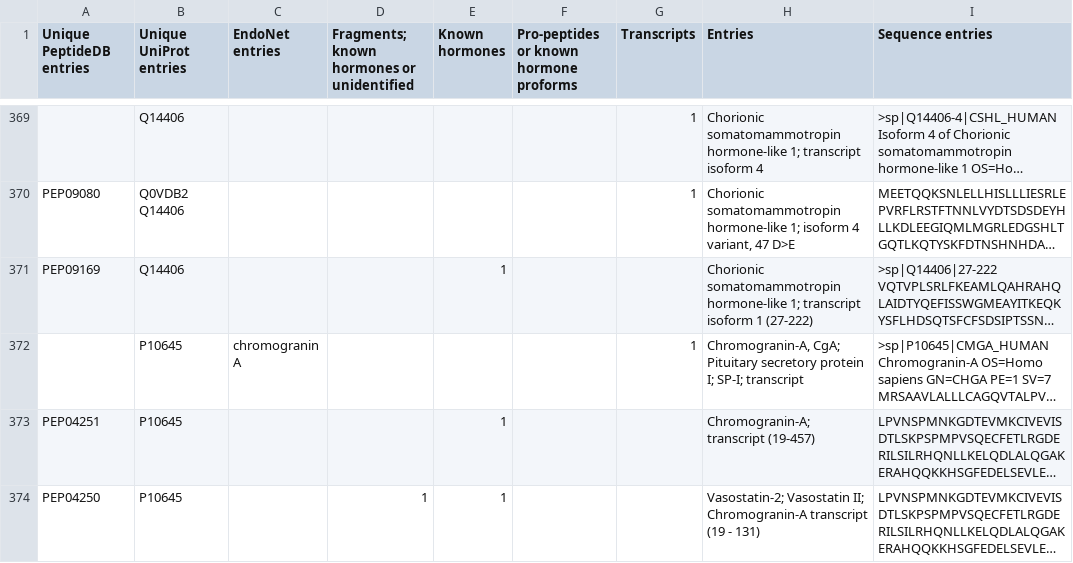
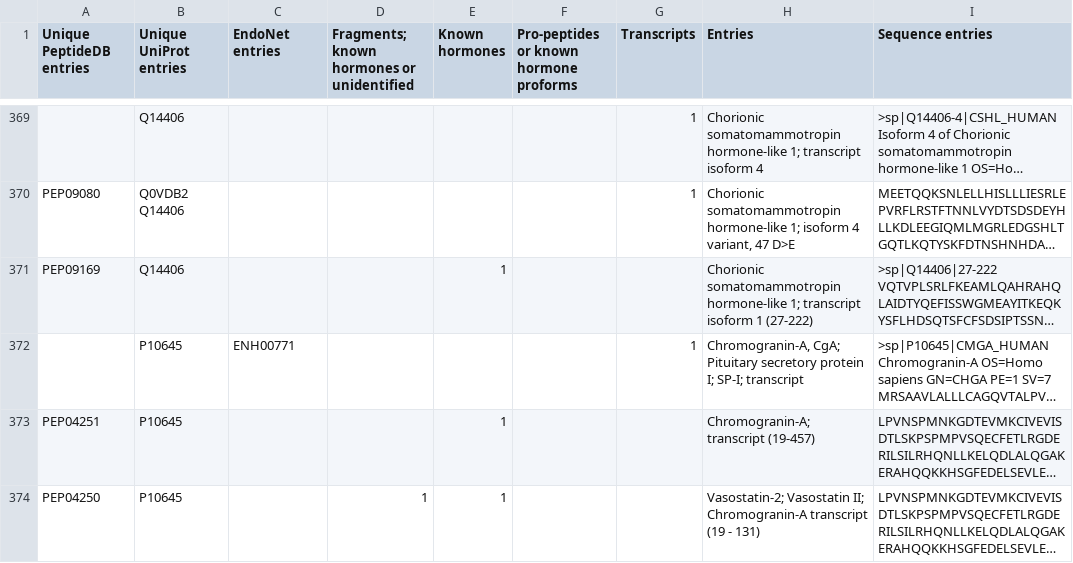
Before and after one commit to nurith/PeptideCatalog, a CSV file: file.csv, drawn as a sheet; only a part is shown, gaps mark what is left out; long unchanged cells end in …; the diff covers the shown part only; the diff names each change by its address in the sheet, - before the commit and + after, or states it on an @@ line.

```diff
--- a/file.csv
+++ b/file.csv
-C372 (EndoNet entries): chromogranin A
+C372 (EndoNet entries): ENH00771
```
Also changed, not shown: 28 edited cells elsewhere in this file.
